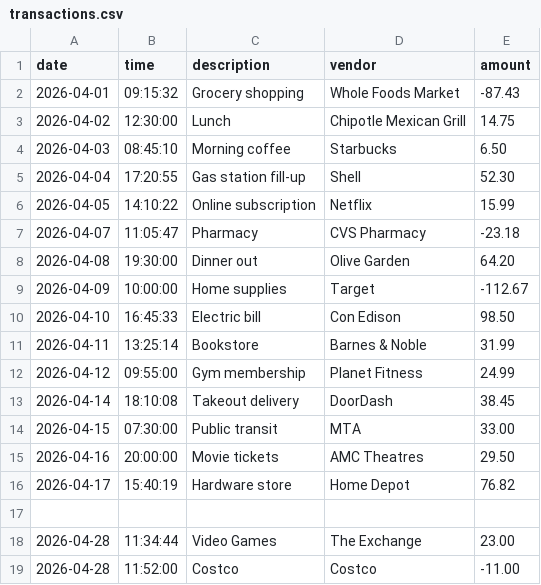
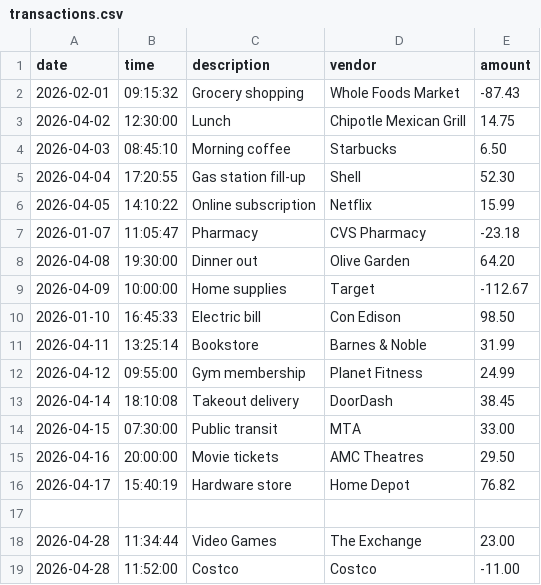
Before and after one commit to nateb9086-svg/account-ledger-application, a CSV file: transactions.csv, drawn as a sheet.

Commit message:
Added the filterMonthToDate method

```diff
--- a/transactions.csv
+++ b/transactions.csv
@@ -1,3 +1,3 @@
 date|time|description|vendor|amount
-2026-04-01|09:15:32|Grocery shopping|Whole Foods Market|-87.43
+2026-02-01|09:15:32|Grocery shopping|Whole Foods Market|-87.43
 2026-04-02|12:30:00|Lunch|Chipotle Mexican Grill|14.75
@@ -6,6 +6,6 @@ date|time|description|vendor|amount
 2026-04-05|14:10:22|Online subscription|Netflix|15.99
-2026-04-07|11:05:47|Pharmacy|CVS Pharmacy|-23.18
+2026-01-07|11:05:47|Pharmacy|CVS Pharmacy|-23.18
 2026-04-08|19:30:00|Dinner out|Olive Garden|64.20
 2026-04-09|10:00:00|Home supplies|Target|-112.67
-2026-04-10|16:45:33|Electric bill|Con Edison|98.50
+2026-01-10|16:45:33|Electric bill|Con Edison|98.50
 2026-04-11|13:25:14|Bookstore|Barnes & Noble|31.99
```
Also changed, not shown: 1 other file.
